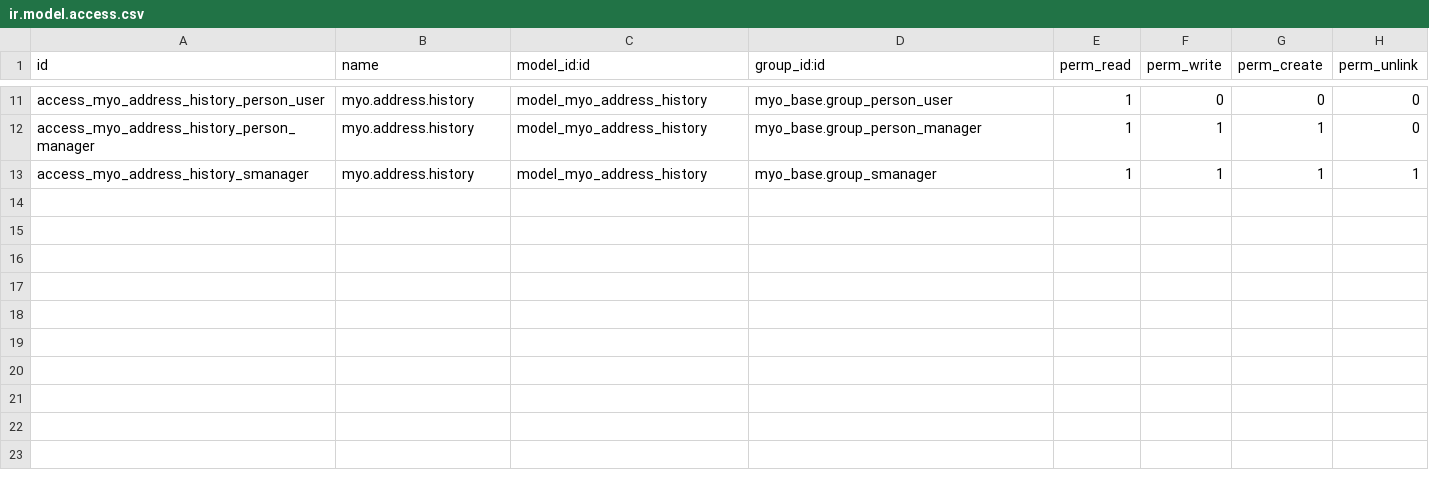
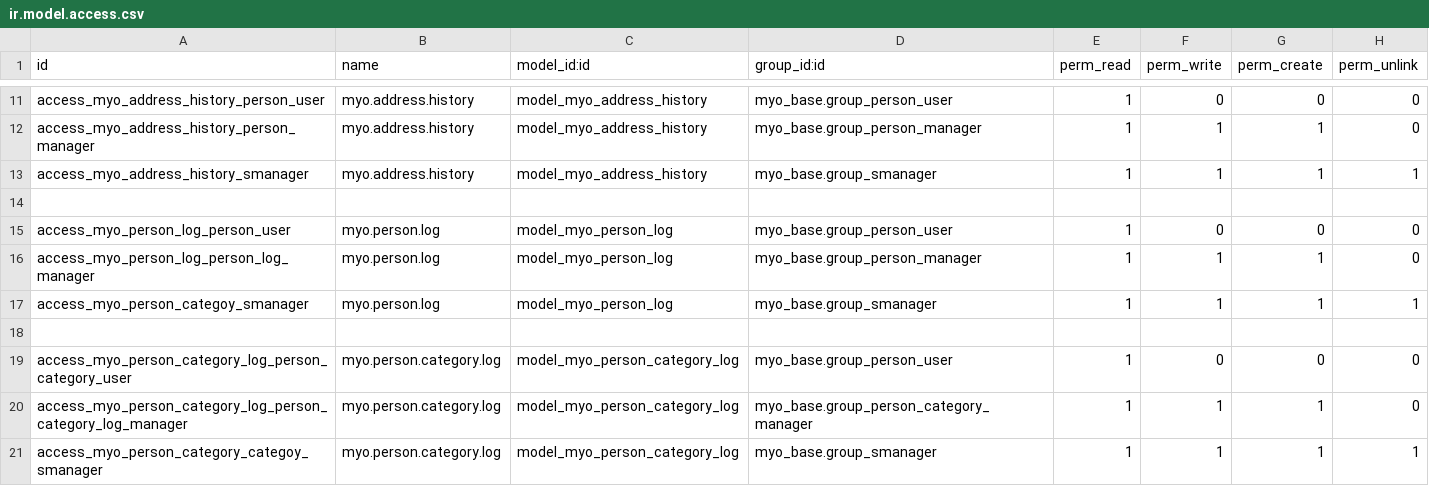
Before and after one commit to MostlyOpen/odoo_addons, a CSV file: myo_person/security/ir.model.access.csv, drawn as a sheet; only a part is shown, gaps mark what is left out.

Commit message:
[IMP] myo_person

```diff
--- a/myo_person/security/ir.model.access.csv
+++ b/myo_person/security/ir.model.access.csv
@@ -13 +13,9 @@ access_myo_address_history_person_manager,myo.address.history,model_myo_address_
 access_myo_address_history_smanager,myo.address.history,model_myo_address_history,myo_base.group_smanager,1,1,1,1
+
+access_myo_person_log_person_user,myo.person.log,model_myo_person_log,myo_base.group_person_user,1,0,0,0
+access_myo_person_log_person_log_manager,myo.person.log,model_myo_person_log,myo_base.group_person_manager,1,1,1,0
+access_myo_person_categoy_smanager,myo.person.log,model_myo_person_log,myo_base.group_smanager,1,1,1,1
+
+access_myo_person_category_log_person_category_user,myo.person.category.log,model_myo_person_category_log,myo_base.group_person_user,1,0,0,0
+access_myo_person_category_log_person_category_log_manager,myo.person.category.log,model_myo_person_category_log,myo_base.group_person_category_manager,1,1,1,0
+access_myo_person_category_categoy_smanager,myo.person.category.log,model_myo_person_category_log,myo_base.group_smanager,1,1,1,1
```
Also changed, not shown: 7 other files.
